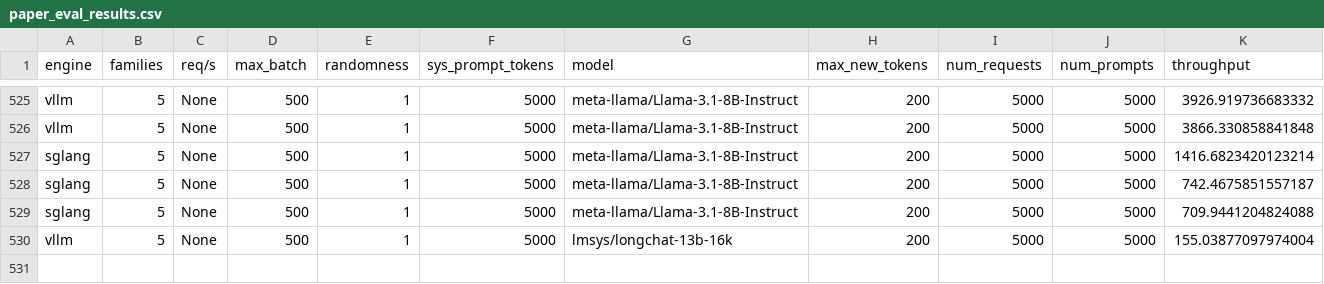
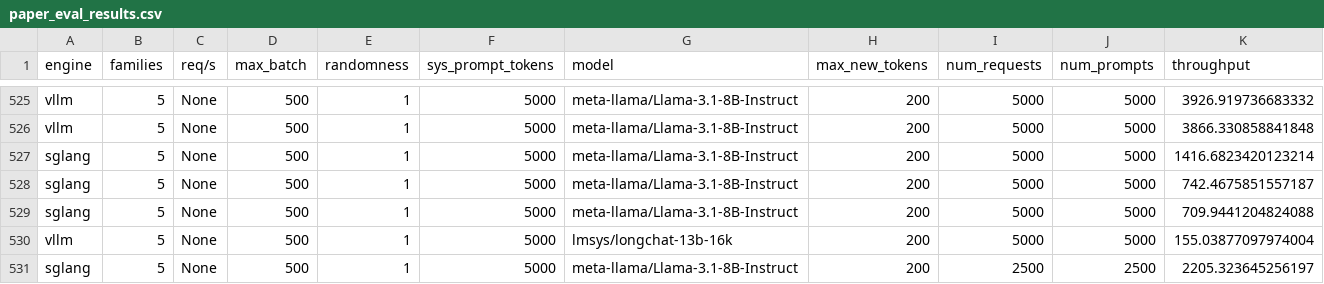
Before and after one commit to sakshamrathi21/Structured_LLM_Optimization, a CSV file: code/vllm/paper_eval_results.csv, drawn as a sheet; only a part is shown, gaps mark what is left out; rows hold the shown columns only; the diff names each change by its address in the sheet, - before the commit and + after, or states it on an @@ line.

```diff
--- a/code/vllm/paper_eval_results.csv
+++ b/code/vllm/paper_eval_results.csv
+row 531: sglang | 5 | None | 500 | 1 | 5000 | meta-llama/Llama-3.1-8B-Instruct | 200 | 2500 | 2500 | 2205.323645256197
```
Also changed, not shown: 8 other files.
